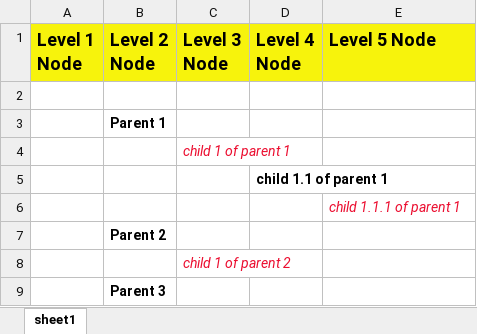
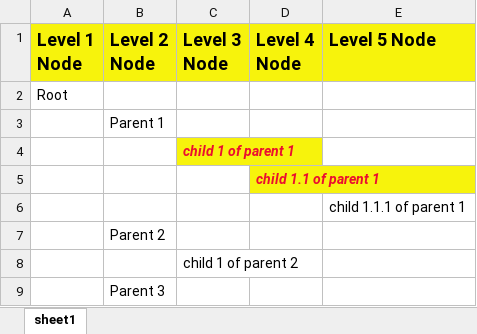
Before and after one commit to sathishnagarajan01/json2excelformatter, an Excel workbook: test.xlsx, sheet sheet1, drawn as a sheet; values as stored, in another font and other column widths than the file's, no borders; the diff names each change by its address in the sheet, - before the commit and + after, or states it on an @@ line.

```diff
--- a/test.xlsx (sheet sheet1)
+++ b/test.xlsx (sheet sheet1)
-A2 (Level 1 Node): (empty)
+A2 (Level 1 Node): Root
-B3 bold: on
+B3 bold: off
@@ C4 fill: none → #F7F30C, bold: off → on @@
@@ D5 fill: none → #F7F30C, italic: off → on, text colour: black → #EB0D2F @@
@@ E6 italic: on → off, text colour: #EB0D2F → black @@
-B7 bold: on
+B7 bold: off
@@ C8 italic: on → off, text colour: #EB0D2F → black @@
-B9 bold: on
+B9 bold: off
```
Also changed, not shown: 10 other files.
